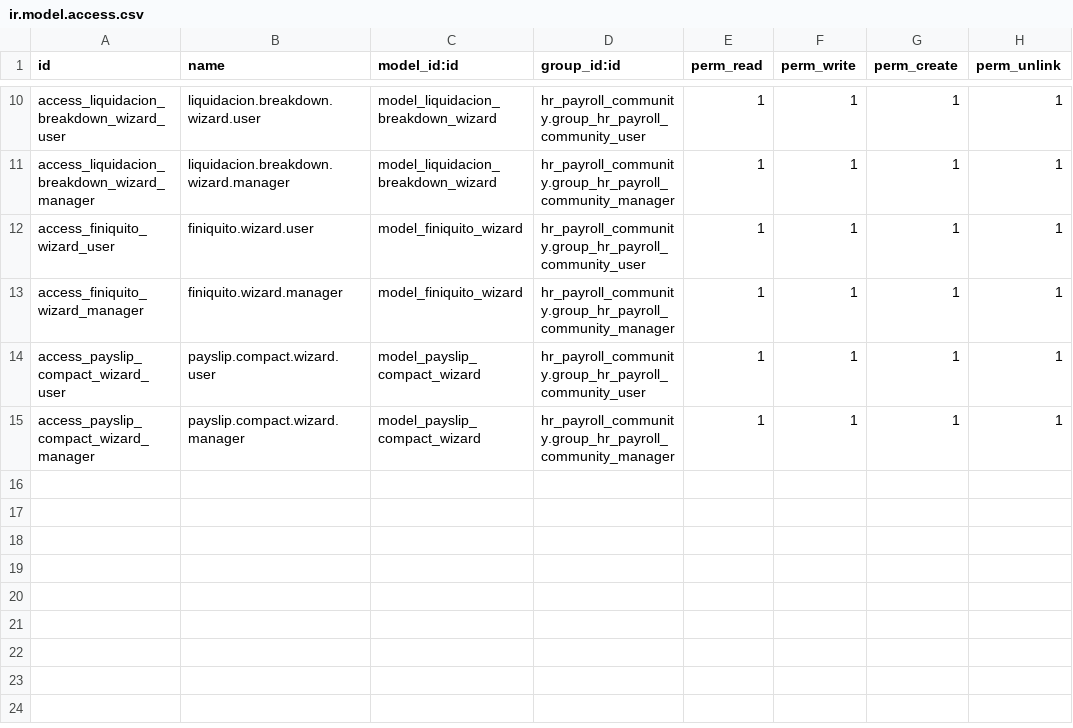
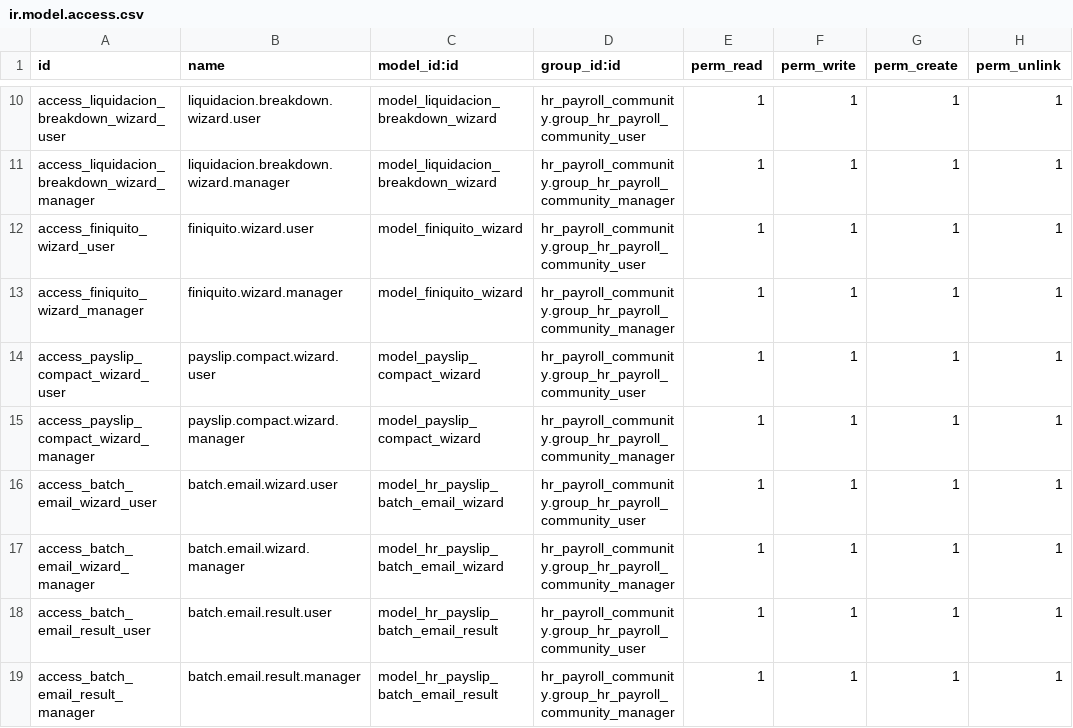
Before and after one commit to infornet1/odoo-dev, a CSV file: addons/ueipab_payroll_enhancements/security/ir.model.access.csv, drawn as a sheet; only a part is shown, gaps mark what is left out.

```diff
--- a/addons/ueipab_payroll_enhancements/security/ir.model.access.csv
+++ b/addons/ueipab_payroll_enhancements/security/ir.model.access.csv
@@ -15 +15,5 @@ access_payslip_compact_wizard_user,payslip.compact.wizard.user,model_payslip_com
 access_payslip_compact_wizard_manager,payslip.compact.wizard.manager,model_payslip_compact_wizard,hr_payroll_community.group_hr_payroll_community_manager,1,1,1,1
+access_batch_email_wizard_user,batch.email.wizard.user,model_hr_payslip_batch_email_wizard,hr_payroll_community.group_hr_payroll_community_user,1,1,1,1
+access_batch_email_wizard_manager,batch.email.wizard.manager,model_hr_payslip_batch_email_wizard,hr_payroll_community.group_hr_payroll_community_manager,1,1,1,1
+access_batch_email_result_user,batch.email.result.user,model_hr_payslip_batch_email_result,hr_payroll_community.group_hr_payroll_community_user,1,1,1,1
+access_batch_email_result_manager,batch.email.result.manager,model_hr_payslip_batch_email_result,hr_payroll_community.group_hr_payroll_community_manager,1,1,1,1
```
Also changed, not shown: 9 other files.
